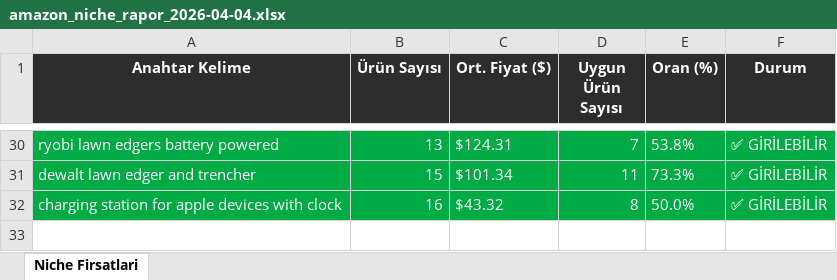
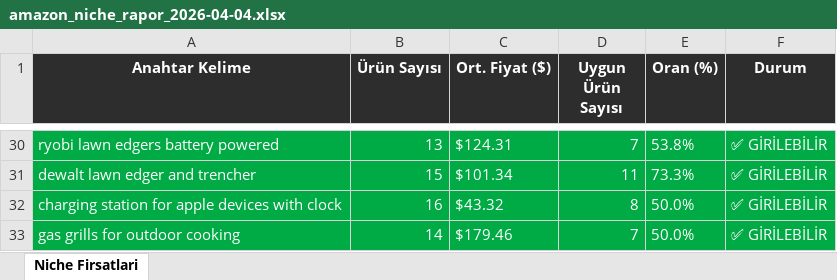
Before and after one commit to furkanarslan3445-coder/amazon-pl-research, an Excel workbook: output/amazon_niche_rapor_2026-04-04.xlsx, sheet Niche Firsatlari, drawn as a sheet; only a part is shown, gaps mark what is left out; values as stored, in another font and other column widths than the file's, no borders; the diff names each change by its address in the sheet, - before the commit and + after, or states it on an @@ line.

```diff
--- a/output/amazon_niche_rapor_2026-04-04.xlsx (sheet Niche Firsatlari)
+++ b/output/amazon_niche_rapor_2026-04-04.xlsx (sheet Niche Firsatlari)
+row 33: gas grills for outdoor cooking | 14 | $179.46 | 7 | 50.0% | ✅ GİRİLEBİLİR
```
Also changed, not shown: 1 other file.
